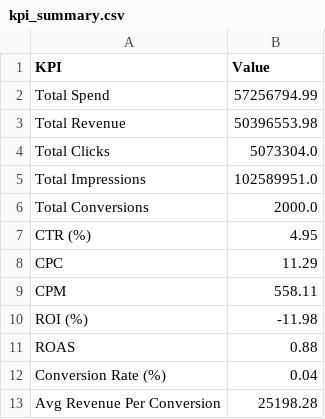
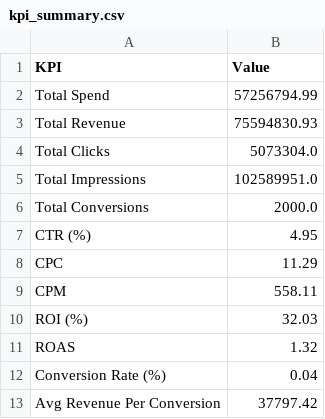
Before and after one commit to Utsav045/marketing-attribution-dashboard, a CSV file: data/processed/kpi_summary.csv, drawn as a sheet.

Commit message:
Update processed KPI summary dataset

```diff
--- a/data/processed/kpi_summary.csv
+++ b/data/processed/kpi_summary.csv
@@ -2,3 +2,3 @@ KPI,Value
 Total Spend,57256794.99
-Total Revenue,50396553.98
+Total Revenue,75594830.93
 Total Clicks,5073304.0
@@ -9,5 +9,5 @@ CPC,11.29
 CPM,558.11
-ROI (%),-11.98
-ROAS,0.88
+ROI (%),32.03
+ROAS,1.32
 Conversion Rate (%),0.04
-Avg Revenue Per Conversion,25198.28
+Avg Revenue Per Conversion,37797.42
```
